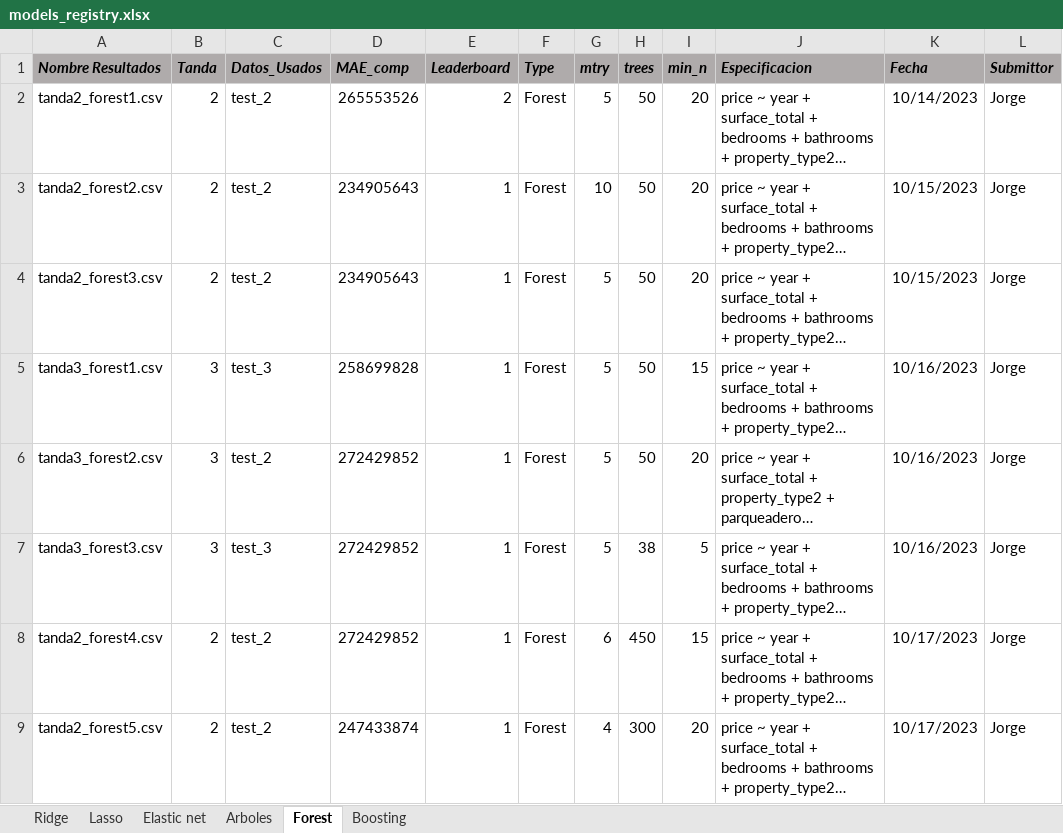
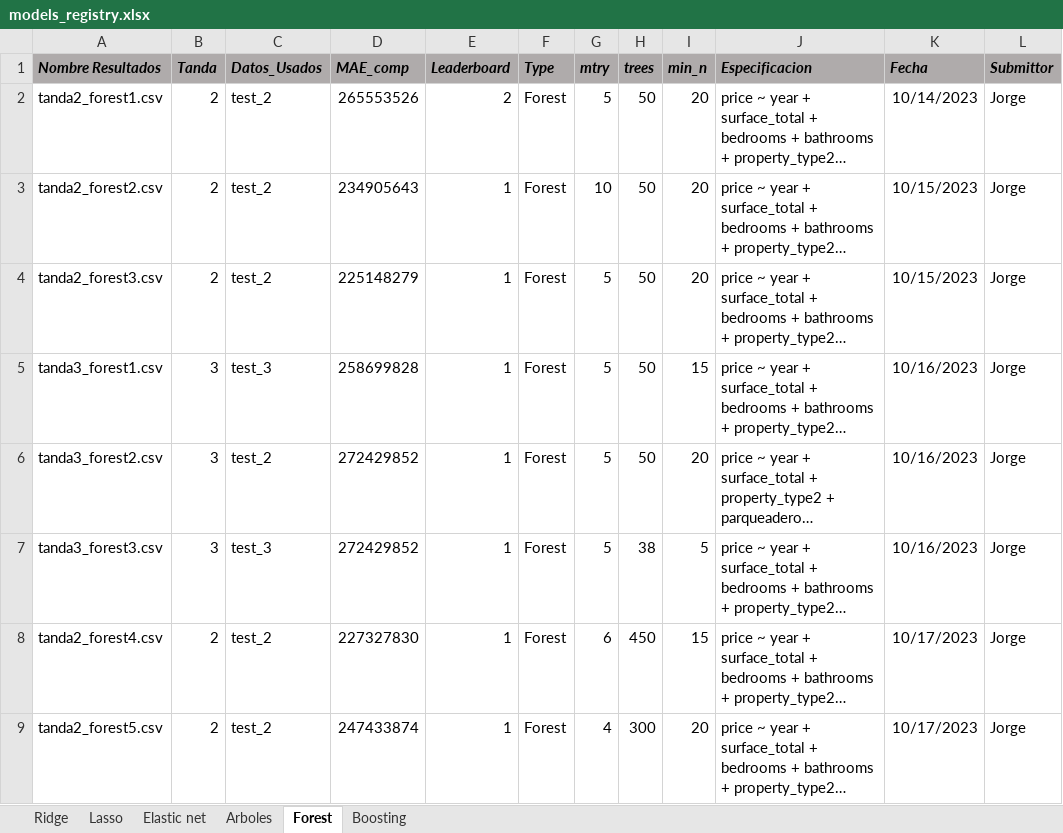
Before and after one commit to BigData-MachineLearning/P-Set2, an Excel workbook: db_tandas/models_registry.xlsx, sheet Forest, drawn as a sheet; only a part is shown; long unchanged cells end in …; values as stored, in another font and other column widths than the file's, no borders; conditional formats not drawn; the diff covers the shown part only; the diff names each change by its address in the sheet, - before the commit and + after, or states it on an @@ line.

```diff
--- a/db_tandas/models_registry.xlsx (sheet Forest)
+++ b/db_tandas/models_registry.xlsx (sheet Forest)
-D4 (MAE_comp): 234905643
+D4 (MAE_comp): 225148279
-D8 (MAE_comp): 272429852
+D8 (MAE_comp): 227327830
```
Also changed, not shown: 2 added rows and 1 edited cell elsewhere in this sheet, 6 other files.
